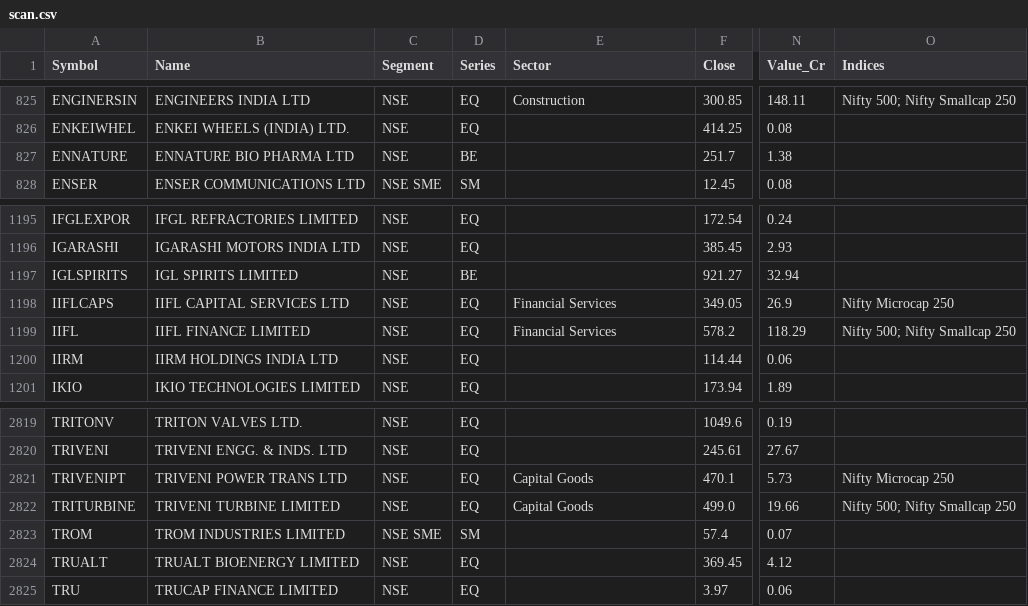
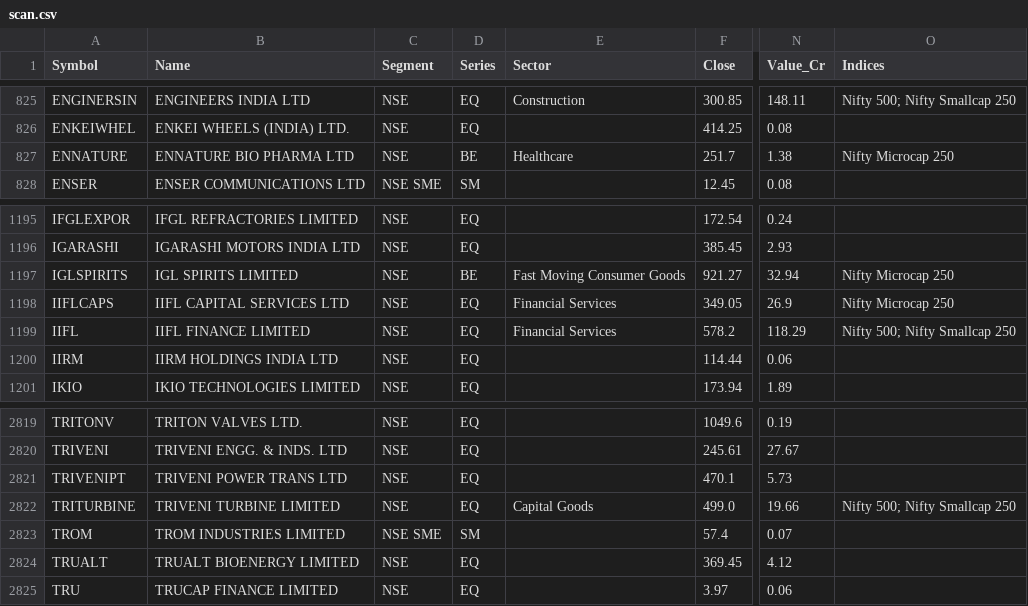
Before and after one commit to dushyantsaini101/nse-scanner, a CSV file: data/scan.csv, drawn as a sheet; only a part is shown, gaps mark what is left out; the diff names each change by its address in the sheet, - before the commit and + after, or states it on an @@ line.

Commit message:
Data for 04-Nov-2026

```diff
--- a/data/scan.csv
+++ b/data/scan.csv
-E827 (Sector): (empty)
+E827 (Sector): Healthcare
-O827 (Indices): (empty)
+O827 (Indices): Nifty Microcap 250
-E1197 (Sector): (empty)
+E1197 (Sector): Fast Moving Consumer Goods
-O1197 (Indices): (empty)
+O1197 (Indices): Nifty Microcap 250
-E2821 (Sector): Capital Goods
+E2821 (Sector): (empty)
-O2821 (Indices): Nifty Microcap 250
+O2821 (Indices): (empty)
```
Also changed, not shown: data/scan_full.csv, 2 other files.
